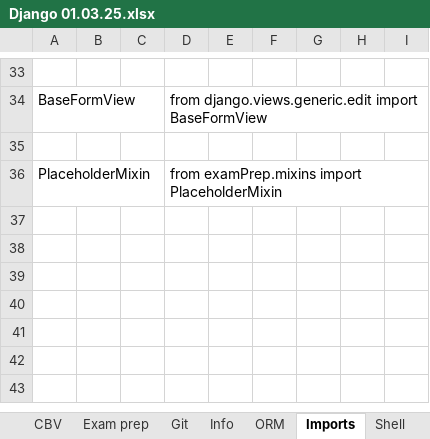
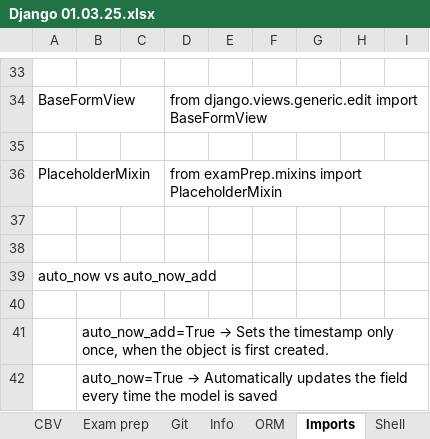
Before and after one commit to Vasil-S-Vasilev/git_test, an Excel workbook: Django 01.03.25.xlsx, sheet Imports, drawn as a sheet; only a part is shown, gaps mark what is left out; values as stored, in another font and other column widths than the file's, no borders; the diff names each change by its address in the sheet, - before the commit and + after, or states it on an @@ line.

```diff
--- a/Django 01.03.25.xlsx (sheet Imports)
+++ b/Django 01.03.25.xlsx (sheet Imports)
+row 37: (empty)
+row 38: (empty)
+row 39: auto_now vs auto_now_add
+row 40: (empty)
+row 41:  | auto_now_add=True → Sets the timestamp only once, when the object is first created.
+row 42:  | auto_now=True → Automatically updates the field every time the model is saved
```
Also changed, not shown: sheet Exam prep, charts or pictures.
